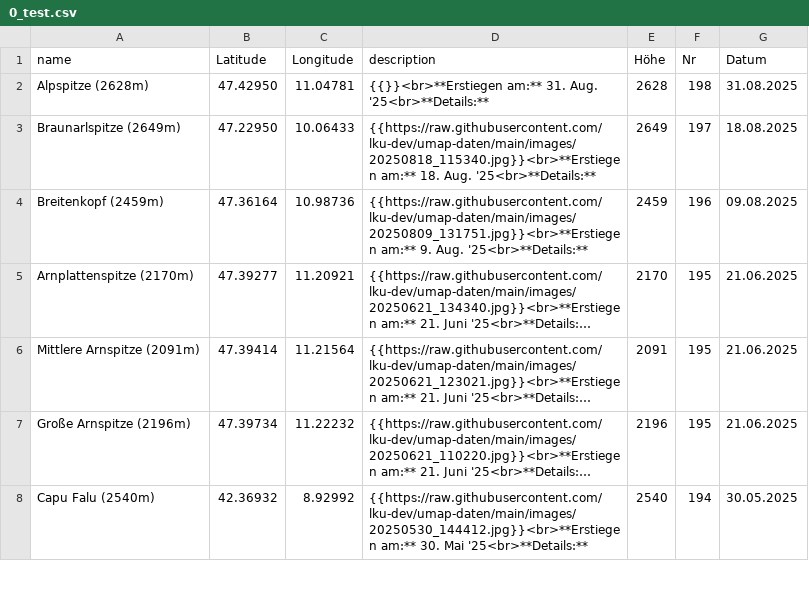
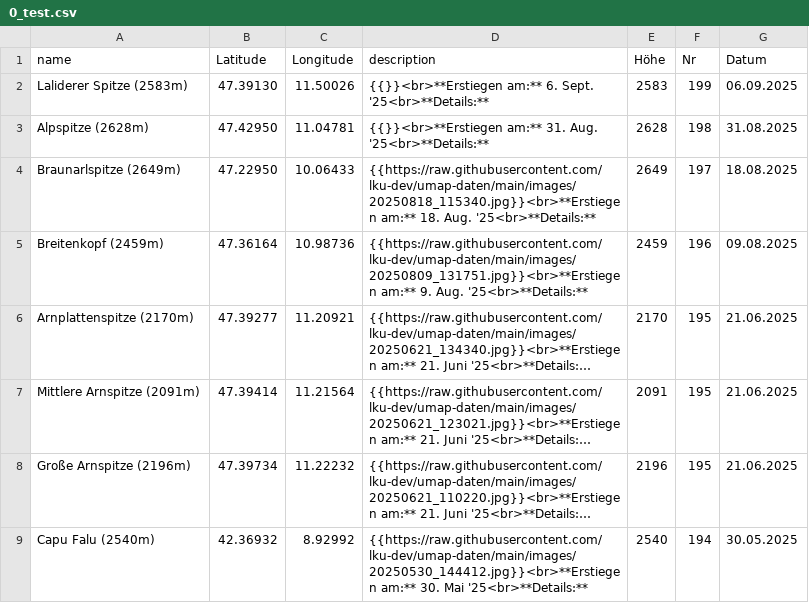
Before and after one commit to lku-dev/umap-daten, a CSV file: csv/0_test.csv, drawn as a sheet; only a part is shown; long unchanged cells end in …; the diff names each change by its address in the sheet, - before the commit and + after, or states it on an @@ line.

Commit message:
Update CSV via App

```diff
--- a/csv/0_test.csv
+++ b/csv/0_test.csv
+row 2: Laliderer Spitze (2583m) | 47.39130 | 11.50026 | {{}}<br>**Erstiegen am:** 6. Sept. '25<br>**Details:** | 2583 | 199 | 06.09.2025
```
